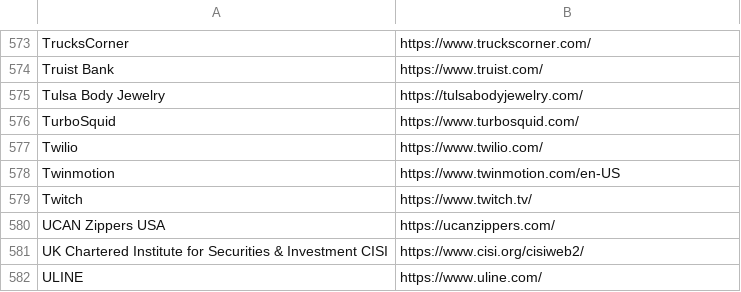
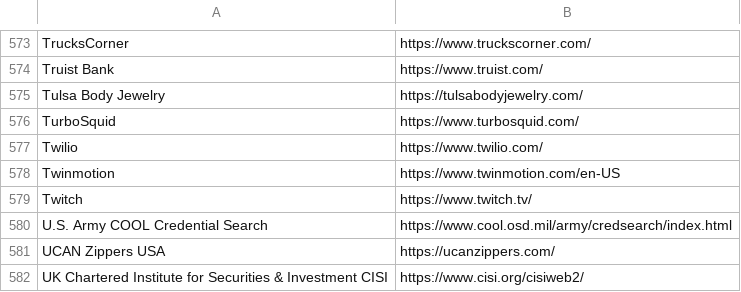
Before and after one commit to WobblyFish/WobblyFish.github.io, a CSV file: my_browser/allow_search.csv, drawn as a sheet; only a part is shown, gaps mark what is left out; the shorter side is filled out with more unchanged rows; the diff names each change by its address in the sheet, - before the commit and + after, or states it on an @@ line.

Commit message:
Update allow_search.csv

```diff
--- a/my_browser/allow_search.csv
+++ b/my_browser/allow_search.csv
+row 580: U.S. Army COOL Credential Search | https://www.cool.osd.mil/army/credsearch/index.html
```
